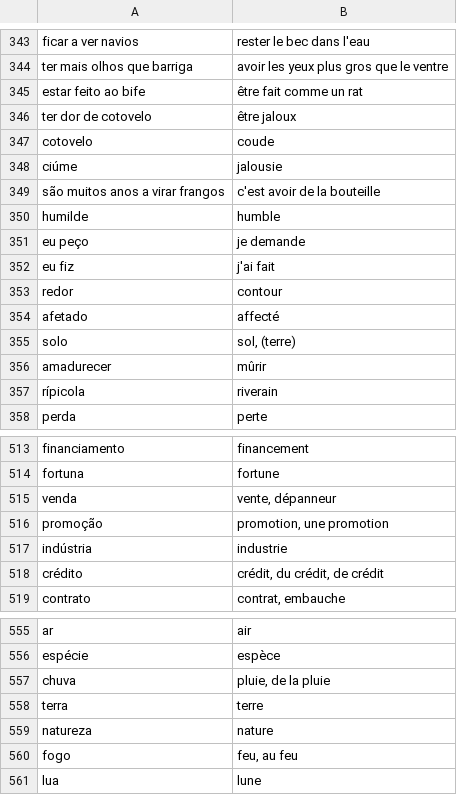
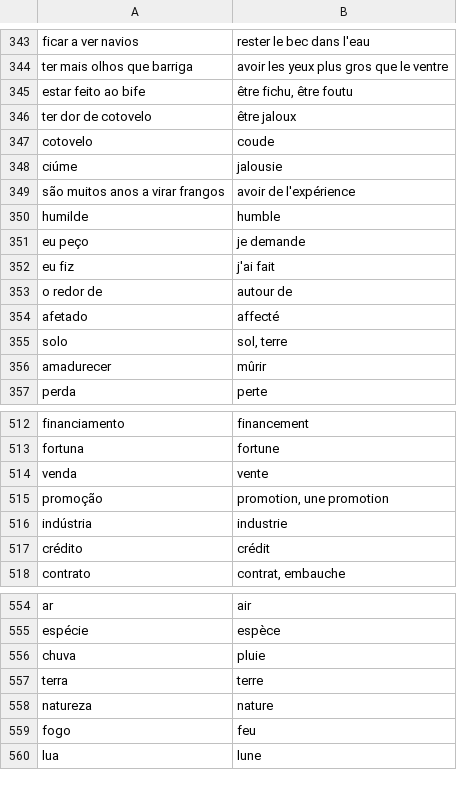
Before and after one commit to fgiannesini/Reminder, a CSV file: src/main/resources/dictionary.csv, drawn as a sheet; only a part is shown, gaps mark what is left out; the diff covers the shown part only.

Commit message:
fix dictionary until line 600 with IA

```diff
--- a/src/main/resources/dictionary.csv
+++ b/src/main/resources/dictionary.csv
@@ -344,3 +344,3 @@ ficar a ver navios;rester le bec dans l'eau
 ter mais olhos que barriga;avoir les yeux plus gros que le ventre
-estar feito ao bife;être fait comme un rat
+estar feito ao bife;être fichu, être foutu
 ter dor de cotovelo;être jaloux
@@ -348,3 +348,3 @@ cotovelo;coude
 ciúme;jalousie
-são muitos anos a virar frangos;c'est avoir de la bouteille
+são muitos anos a virar frangos;avoir de l'expérience
 humilde;humble
@@ -352,7 +352,6 @@ eu peço;je demande
 eu fiz;j'ai fait
-redor;contour
+o redor de;autour de
 afetado;affecté
-solo;sol, (terre)
+solo;sol, terre
 amadurecer;mûrir
-rípicola;riverain
 perda;perte
@@ -514,6 +513,6 @@ financiamento;financement
 fortuna;fortune
-venda;vente, dépanneur
+venda;vente
 promoção;promotion, une promotion
 indústria;industrie
-crédito;crédit, du crédit, de crédit
+crédito;crédit
 contrato;contrat, embauche
@@ -556,6 +555,6 @@ ar;air
 espécie;espèce
-chuva;pluie, de la pluie
+chuva;pluie
 terra;terre
 natureza;nature
-fogo;feu, au feu
+fogo;feu
 lua;lune
```
Also changed, not shown: 12 edited cells elsewhere in this file.
